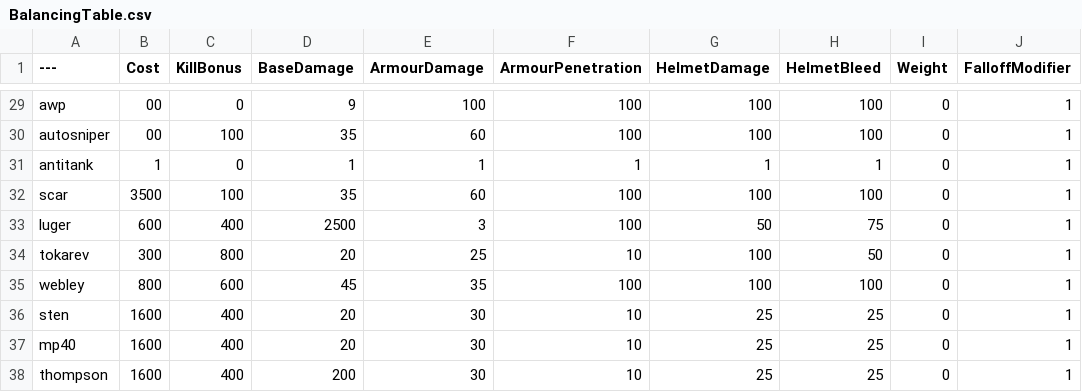
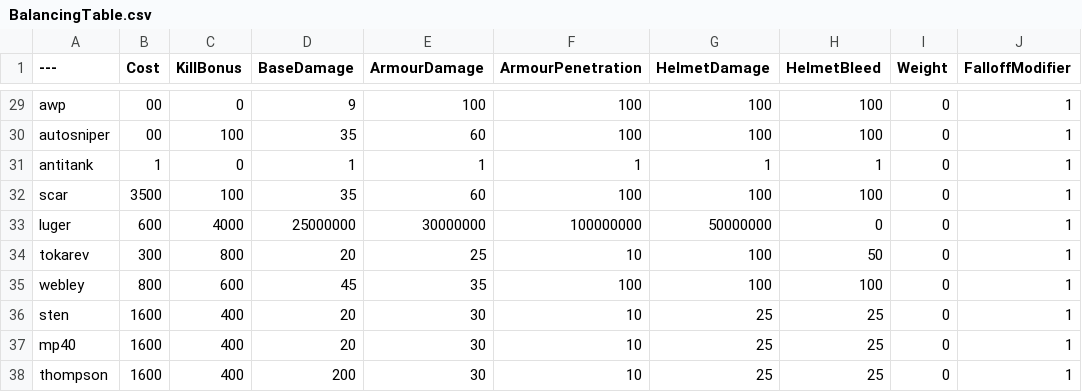
Before and after one commit to zTriplerz/BalancingTable, a CSV file: BalancingTable.csv, drawn as a sheet; only a part is shown, gaps mark what is left out; the diff names each change by its address in the sheet, - before the commit and + after, or states it on an @@ line.

Commit message:
Update BalancingTable.csv

```diff
--- a/BalancingTable.csv
+++ b/BalancingTable.csv
-C33 (KillBonus): 400
+C33 (KillBonus): 4000
-D33 (BaseDamage): 2500
+D33 (BaseDamage): 25000000
-E33 (ArmourDamage): 3
+E33 (ArmourDamage): 30000000
-F33 (ArmourPenetration): 100
+F33 (ArmourPenetration): 100000000
-G33 (HelmetDamage): 50
+G33 (HelmetDamage): 50000000
-H33 (HelmetBleed): 75
+H33 (HelmetBleed): 0
```
